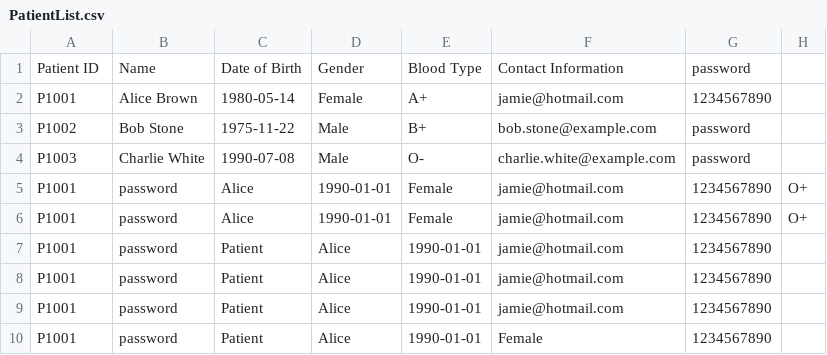
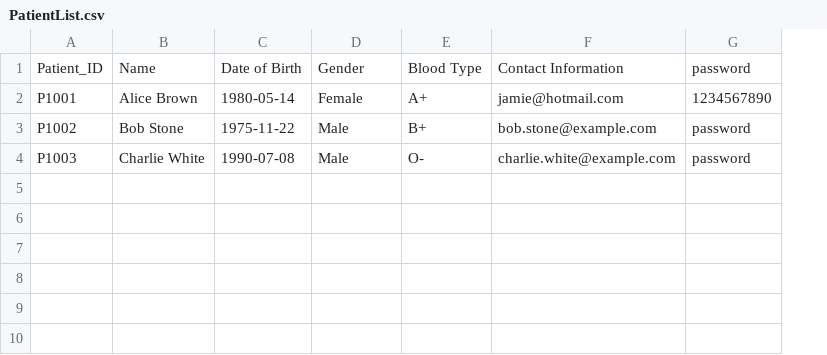
Before and after one commit to whoistotus/SC2002-HMS-Group-5, a CSV file: data/PatientList.csv, drawn as a sheet; the diff names each change by its address in the sheet, - before the commit and + after, or states it on an @@ line.

Commit message:
Fixed somewhat of MainApp
jamie i edited your getpatientid()
code a little bitt

```diff
--- a/data/PatientList.csv
+++ b/data/PatientList.csv
-column H, empty
-A1: Patient ID
+A1: Patient_ID
-row 5: P1001 | password | Alice | 1990-01-01 | Female | jamie@hotmail.com | 1234567890 | O+
-row 6: P1001 | password | Alice | 1990-01-01 | Female | jamie@hotmail.com | 1234567890 | O+
-row 7: P1001 | password | Patient | Alice | 1990-01-01 | jamie@hotmail.com | 1234567890
-row 8: P1001 | password | Patient | Alice | 1990-01-01 | jamie@hotmail.com | 1234567890
-row 9: P1001 | password | Patient | Alice | 1990-01-01 | jamie@hotmail.com | 1234567890
-row 10: P1001 | password | Patient | Alice | 1990-01-01 | Female | 1234567890
```
Also changed, not shown: data/MedicalRecords.csv, 9 other files.
